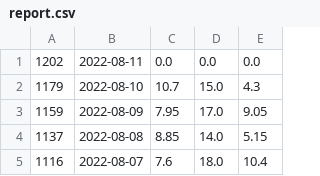
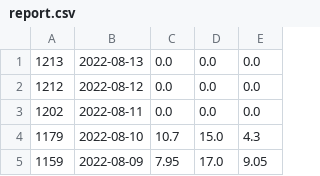
Before and after one commit to Sander-317/superpy, a CSV file: data/report.csv, drawn as a sheet; only a part is shown; the shorter side is filled out with more unchanged rows; the diff names each change by its address in the sheet, - before the commit and + after, or states it on an @@ line.

```diff
--- a/data/report.csv
+++ b/data/report.csv
+row 1: 1213 | 2022-08-13 | 0.0 | 0.0 | 0.0
+row 2: 1212 | 2022-08-12 | 0.0 | 0.0 | 0.0
```
Also changed, not shown: 3 other files.
